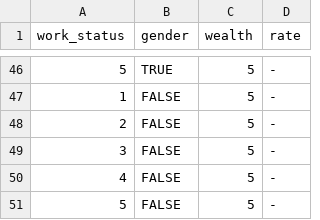
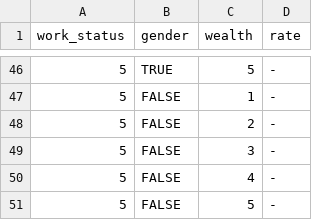
Before and after one commit to LABSS/PyPROTON-OC, a CSV file: inputs/palermo/data/wealth_quintile_by_work_status.csv, drawn as a sheet; only a part is shown, gaps mark what is left out; the diff covers the shown part only.

```diff
--- a/inputs/palermo/data/wealth_quintile_by_work_status.csv
+++ b/inputs/palermo/data/wealth_quintile_by_work_status.csv
@@ -46,6 +46,6 @@ work_status,gender,wealth,rate
 5,TRUE,5,-
-1,FALSE,5,-
-2,FALSE,5,-
-3,FALSE,5,-
-4,FALSE,5,-
+5,FALSE,1,-
+5,FALSE,2,-
+5,FALSE,3,-
+5,FALSE,4,-
 5,FALSE,5,-
```
Also changed, not shown: 16 added rows, 16 removed rows and 40 edited cells elsewhere in this file, inputs/palermo/data/criminal_propensity_by_wealth_quintile.csv, inputs/palermo/data/edu_by_wealth_lvl.csv, 3 other files.
